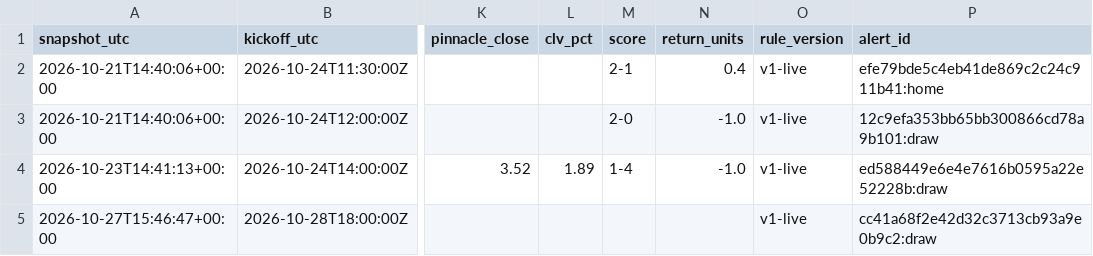
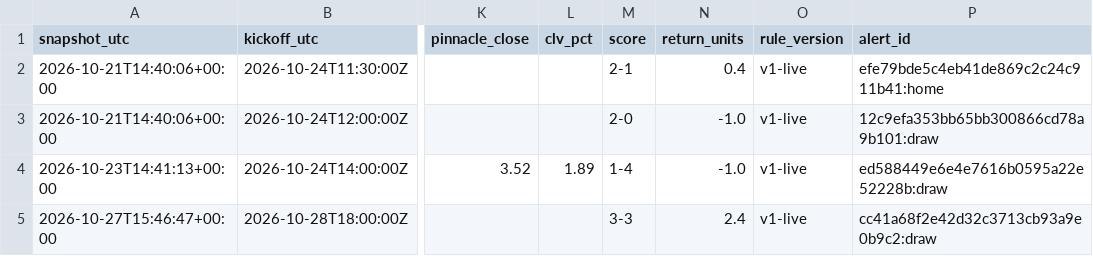
Before and after one commit to rowanvisser23-ops/Football-Value-alert-engine, a CSV file: docs/alerts.csv, drawn as a sheet; only a part is shown, gaps mark what is left out; the diff names each change by its address in the sheet, - before the commit and + after, or states it on an @@ line.

```diff
--- a/docs/alerts.csv
+++ b/docs/alerts.csv
-M5 (score): (empty)
+M5 (score): 3-3
-N5 (return_units): (empty)
+N5 (return_units): 2.4
```
Also changed, not shown: ledger/quota.csv, ledger/results.csv, 2 other files.
